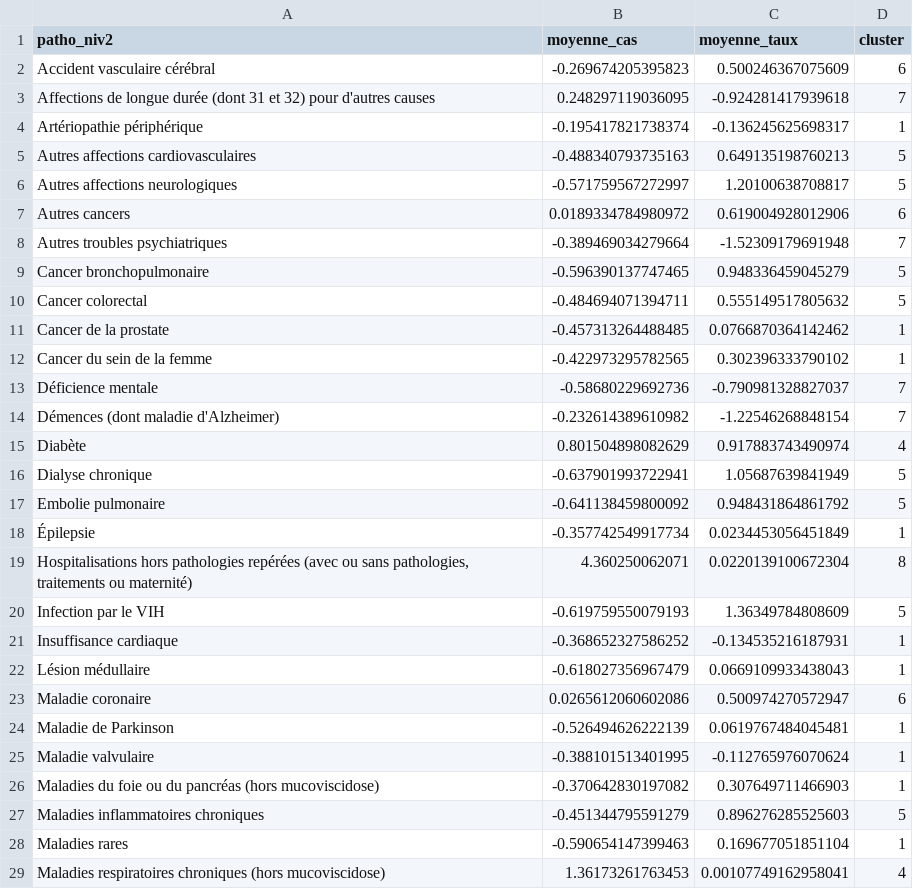
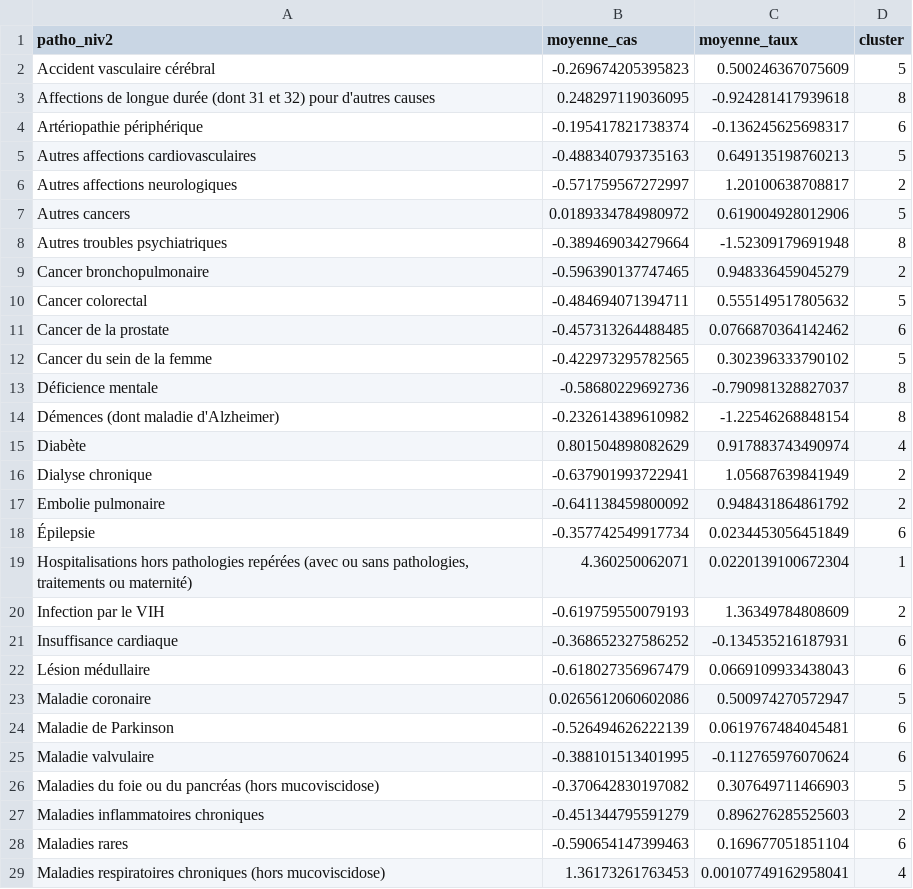
Before and after one commit to BigTitouDev/Analyse-et-prediction-de-prevalence-dans-le-finistere, a CSV file: Code/Data/data_clustering.csv, drawn as a sheet; only a part is shown; the diff covers the shown part only.

```diff
--- a/Code/Data/data_clustering.csv
+++ b/Code/Data/data_clustering.csv
@@ -1,29 +1,29 @@
 "patho_niv2","moyenne_cas","moyenne_taux","cluster"
-"Accident vasculaire cérébral",-0.269674205395823,0.500246367075609,6
-"Affections de longue durée (dont 31 et 32) pour d'autres causes",0.248297119036095,-0.924281417939618,7
-"Artériopathie périphérique",-0.195417821738374,-0.136245625698317,1
+"Accident vasculaire cérébral",-0.269674205395823,0.500246367075609,5
+"Affections de longue durée (dont 31 et 32) pour d'autres causes",0.248297119036095,-0.924281417939618,8
+"Artériopathie périphérique",-0.195417821738374,-0.136245625698317,6
 "Autres affections cardiovasculaires",-0.488340793735163,0.649135198760213,5
-"Autres affections neurologiques",-0.571759567272997,1.20100638708817,5
-"Autres cancers",0.0189334784980972,0.619004928012906,6
-"Autres troubles psychiatriques",-0.389469034279664,-1.52309179691948,7
-"Cancer bronchopulmonaire",-0.596390137747465,0.948336459045279,5
+"Autres affections neurologiques",-0.571759567272997,1.20100638708817,2
+"Autres cancers",0.0189334784980972,0.619004928012906,5
+"Autres troubles psychiatriques",-0.389469034279664,-1.52309179691948,8
+"Cancer bronchopulmonaire",-0.596390137747465,0.948336459045279,2
 "Cancer colorectal",-0.484694071394711,0.555149517805632,5
-"Cancer de la prostate",-0.457313264488485,0.0766870364142462,1
-"Cancer du sein de la femme",-0.422973295782565,0.302396333790102,1
-"Déficience mentale",-0.58680229692736,-0.790981328827037,7
-"Démences (dont maladie d'Alzheimer)",-0.232614389610982,-1.22546268848154,7
+"Cancer de la prostate",-0.457313264488485,0.0766870364142462,6
+"Cancer du sein de la femme",-0.422973295782565,0.302396333790102,5
+"Déficience mentale",-0.58680229692736,-0.790981328827037,8
+"Démences (dont maladie d'Alzheimer)",-0.232614389610982,-1.22546268848154,8
 "Diabète",0.801504898082629,0.917883743490974,4
-"Dialyse chronique",-0.637901993722941,1.05687639841949,5
-"Embolie pulmonaire",-0.641138459800092,0.948431864861792,5
-"Épilepsie",-0.357742549917734,0.0234453056451849,1
-"Hospitalisations hors pathologies repérées (avec ou sans pathologies, traitements ou maternité)",4.360250062071,0.0220139100672304,8
-"Infection par le VIH",-0.619759550079193,1.36349784808609,5
-"Insuffisance cardiaque",-0.368652327586252,-0.134535216187931,1
-"Lésion médullaire",-0.618027356967479,0.0669109933438043,1
-"Maladie coronaire",0.0265612060602086,0.500974270572947,6
-"Maladie de Parkinson",-0.526494626222139,0.0619767484045481,1
-"Maladie valvulaire",-0.388101513401995,-0.112765976070624,1
-"Maladies du foie ou du pancréas (hors mucoviscidose)",-0.370642830197082,0.307649711466903,1
-"Maladies inflammatoires chroniques",-0.451344795591279,0.896276285525603,5
-"Maladies rares",-0.590654147399463,0.169677051851104,1
+"Dialyse chronique",-0.637901993722941,1.05687639841949,2
+"Embolie pulmonaire",-0.641138459800092,0.948431864861792,2
+"Épilepsie",-0.357742549917734,0.0234453056451849,6
+"Hospitalisations hors pathologies repérées (avec ou sans pathologies, traitements ou maternité)",4.360250062071,0.0220139100672304,1
+"Infection par le VIH",-0.619759550079193,1.36349784808609,2
+"Insuffisance cardiaque",-0.368652327586252,-0.134535216187931,6
+"Lésion médullaire",-0.618027356967479,0.0669109933438043,6
+"Maladie coronaire",0.0265612060602086,0.500974270572947,5
+"Maladie de Parkinson",-0.526494626222139,0.0619767484045481,6
+"Maladie valvulaire",-0.388101513401995,-0.112765976070624,6
+"Maladies du foie ou du pancréas (hors mucoviscidose)",-0.370642830197082,0.307649711466903,5
+"Maladies inflammatoires chroniques",-0.451344795591279,0.896276285525603,2
+"Maladies rares",-0.590654147399463,0.169677051851104,6
 "Maladies respiratoires chroniques (hors mucoviscidose)",1.36173261763453,0.00107749162958041,4
```
Also changed, not shown: 16 edited cells elsewhere in this file, Code/Data/resultats_prediction.csv, 7 other files.
